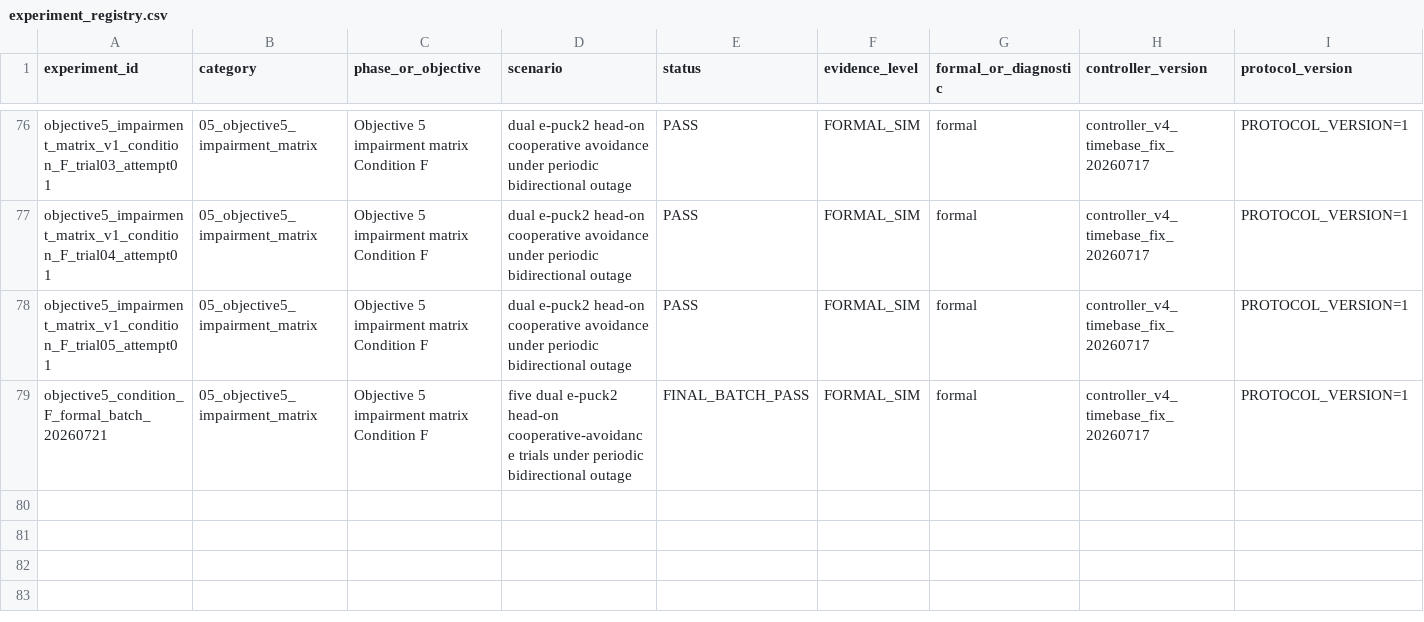
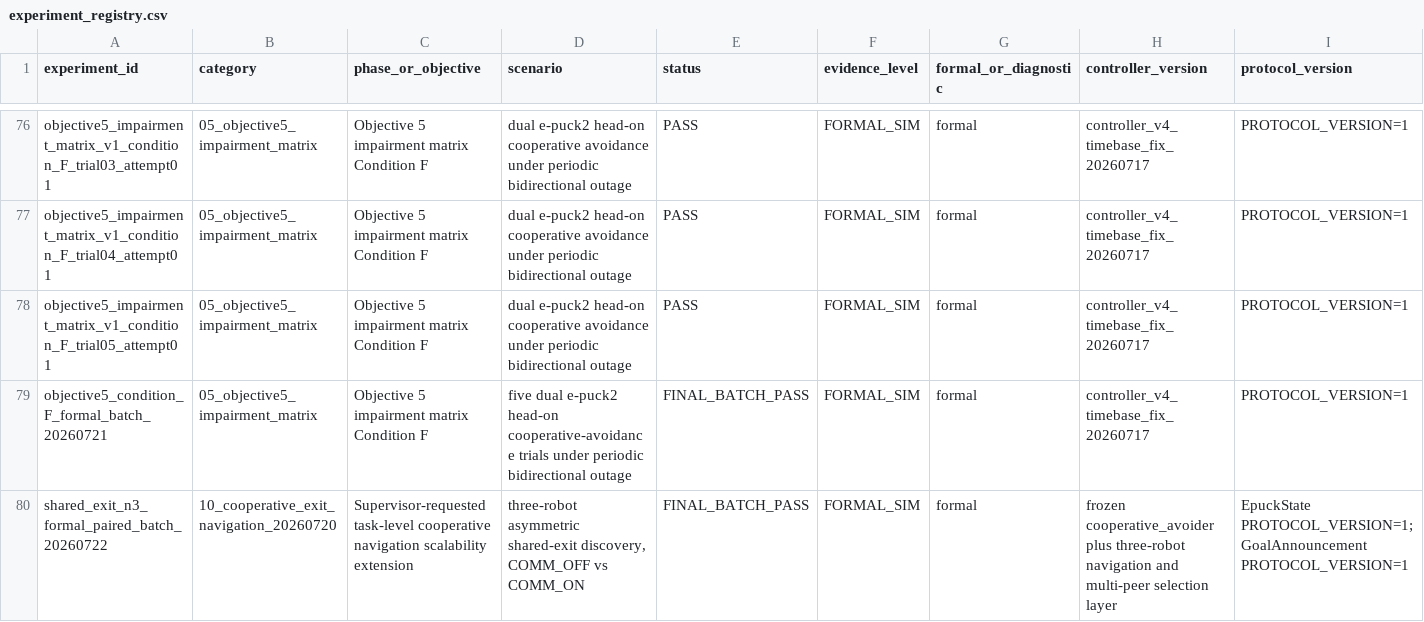
Before and after one commit to luyiming0610-cmyk/msc-communication-assisted-navigation, a CSV file: experiments/experiment_registry.csv, drawn as a sheet; only a part is shown, gaps mark what is left out; rows hold the shown columns only; the diff names each change by its address in the sheet, - before the commit and + after, or states it on an @@ line.

Commit message:
docs: record three-robot shared-exit batch

```diff
--- a/experiments/experiment_registry.csv
+++ b/experiments/experiment_registry.csv
+row 80: shared_exit_n3_formal_paired_batch_20260722 | 10_cooperative_exit_navigation_20260720 | Supervisor-requested task-level cooperative navigation scalability extension | three-robot asymmetric shared-exit discovery, COMM_OFF vs COMM_ON | FINAL_BATCH_PASS | FORMAL_SIM | formal | frozen cooperative_avoider plus three-robot navigation and multi-peer selection layer | EpuckState PROTOCOL_VERSION=1; GoalAnnouncement PROTOCOL_VERSION=1
```
Also changed, not shown: experiments/path_manifest.csv, 12 other files.
